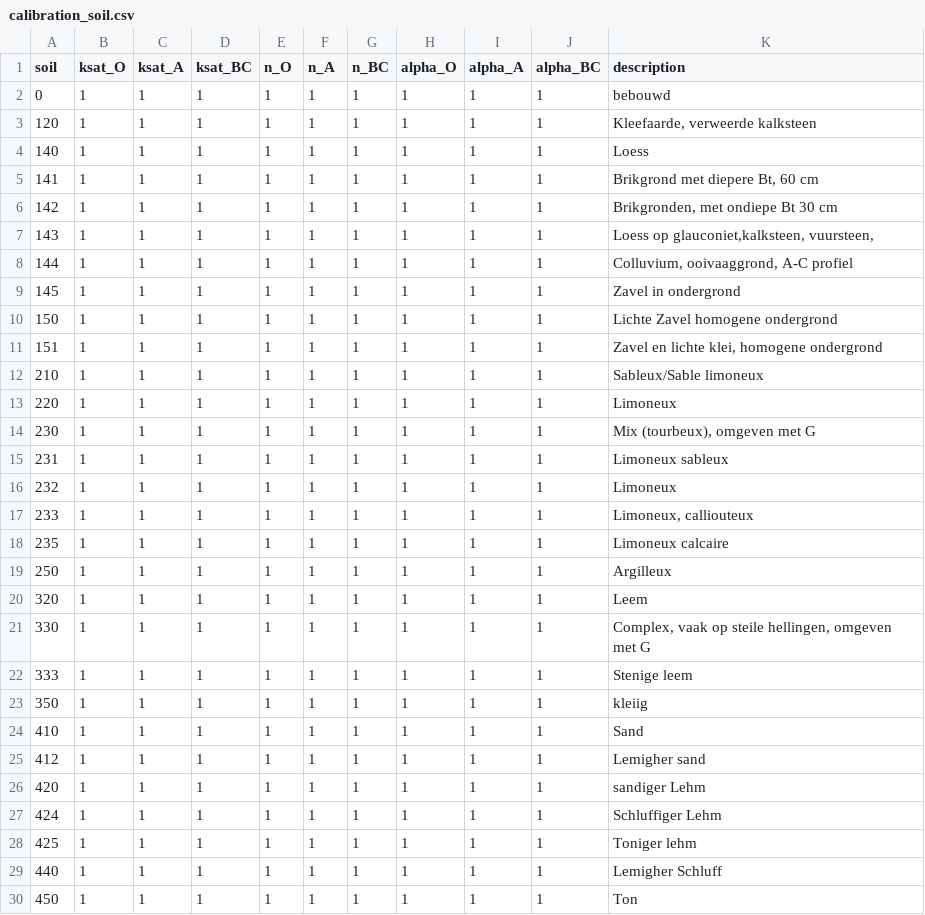
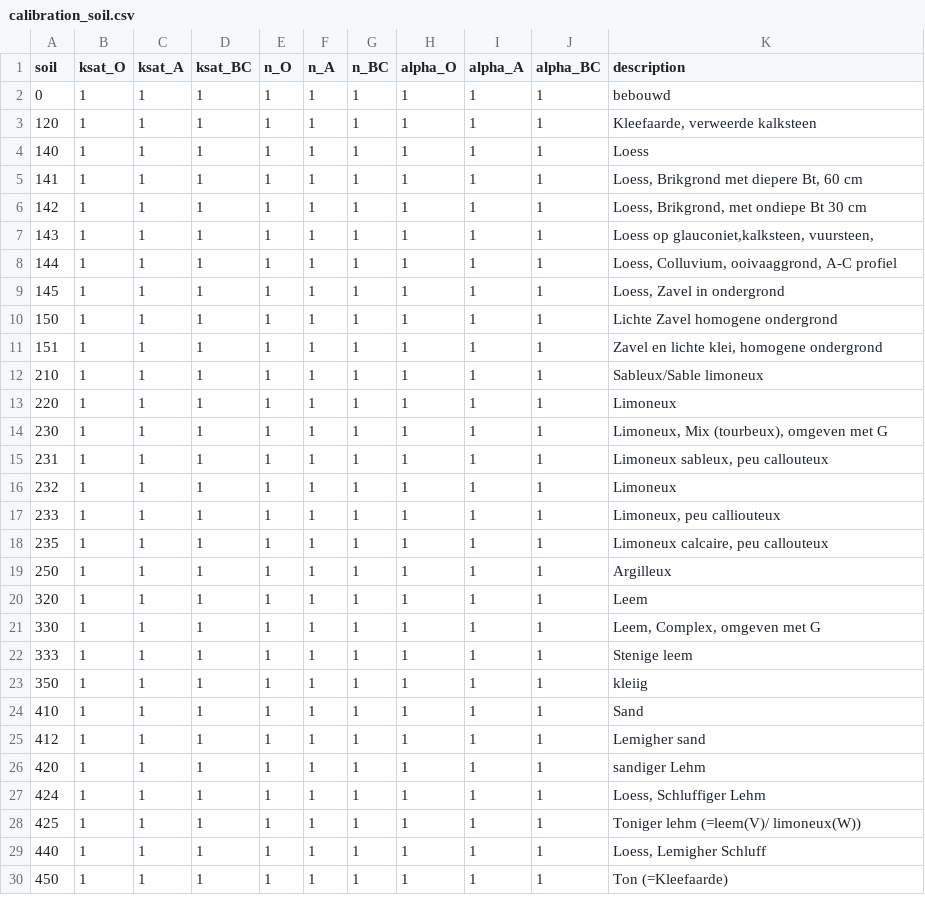
Before and after one commit to mcommelin/Geuldal_NBS_simulations, a CSV file: sources/setup/calibration/calibration_soil.csv, drawn as a sheet.

Commit message:
// beschrijvingen bij bodems netter gemaakt, in UBC_texture.csv en gelijk getrokken in calibration_soil.csv

```diff
--- a/sources/setup/calibration/calibration_soil.csv
+++ b/sources/setup/calibration/calibration_soil.csv
@@ -4,7 +4,7 @@ soil,ksat_O,ksat_A,ksat_BC,n_O,n_A,n_BC,alpha_O,alpha_A,alpha_BC,description
 140,1,1,1,1,1,1,1,1,1,Loess
-141,1,1,1,1,1,1,1,1,1,"Brikgrond met diepere Bt, 60 cm"
-142,1,1,1,1,1,1,1,1,1,"Brikgronden, met ondiepe Bt 30 cm"
+141,1,1,1,1,1,1,1,1,1,"Loess, Brikgrond met diepere Bt, 60 cm"
+142,1,1,1,1,1,1,1,1,1,"Loess, Brikgrond, met ondiepe Bt 30 cm"
 143,1,1,1,1,1,1,1,1,1,"Loess op glauconiet,kalksteen, vuursteen,"
-144,1,1,1,1,1,1,1,1,1,"Colluvium, ooivaaggrond, A-C profiel"
-145,1,1,1,1,1,1,1,1,1,Zavel in ondergrond
+144,1,1,1,1,1,1,1,1,1,"Loess, Colluvium, ooivaaggrond, A-C profiel"
+145,1,1,1,1,1,1,1,1,1,"Loess, Zavel in ondergrond"
 150,1,1,1,1,1,1,1,1,1,Lichte Zavel homogene ondergrond
@@ -13,10 +13,10 @@ soil,ksat_O,ksat_A,ksat_BC,n_O,n_A,n_BC,alpha_O,alpha_A,alpha_BC,description
 220,1,1,1,1,1,1,1,1,1,Limoneux
-230,1,1,1,1,1,1,1,1,1,"Mix (tourbeux), omgeven met G"
-231,1,1,1,1,1,1,1,1,1,Limoneux sableux
+230,1,1,1,1,1,1,1,1,1,"Limoneux, Mix (tourbeux), omgeven met G"
+231,1,1,1,1,1,1,1,1,1,"Limoneux sableux, peu callouteux"
 232,1,1,1,1,1,1,1,1,1,Limoneux
-233,1,1,1,1,1,1,1,1,1,"Limoneux, calliouteux"
-235,1,1,1,1,1,1,1,1,1,Limoneux calcaire
+233,1,1,1,1,1,1,1,1,1,"Limoneux, peu calliouteux"
+235,1,1,1,1,1,1,1,1,1,"Limoneux calcaire, peu callouteux"
 250,1,1,1,1,1,1,1,1,1,Argilleux
 320,1,1,1,1,1,1,1,1,1,Leem
-330,1,1,1,1,1,1,1,1,1,"Complex, vaak op steile hellingen, omgeven met G"
+330,1,1,1,1,1,1,1,1,1,"Leem, Complex, omgeven met G"
 333,1,1,1,1,1,1,1,1,1,Stenige leem
@@ -26,5 +26,5 @@ soil,ksat_O,ksat_A,ksat_BC,n_O,n_A,n_BC,alpha_O,alpha_A,alpha_BC,description
 420,1,1,1,1,1,1,1,1,1,sandiger Lehm
-424,1,1,1,1,1,1,1,1,1,Schluffiger Lehm
-425,1,1,1,1,1,1,1,1,1,Toniger lehm
-440,1,1,1,1,1,1,1,1,1,Lemigher Schluff
-450,1,1,1,1,1,1,1,1,1,Ton
+424,1,1,1,1,1,1,1,1,1,"Loess, Schluffiger Lehm"
+425,1,1,1,1,1,1,1,1,1,Toniger lehm (=leem(V)/ limoneux(W))
+440,1,1,1,1,1,1,1,1,1,"Loess, Lemigher Schluff"
+450,1,1,1,1,1,1,1,1,1,Ton  (=Kleefaarde)
```
Also changed, not shown: sources/setup/swatre/UBC_texture.csv.
